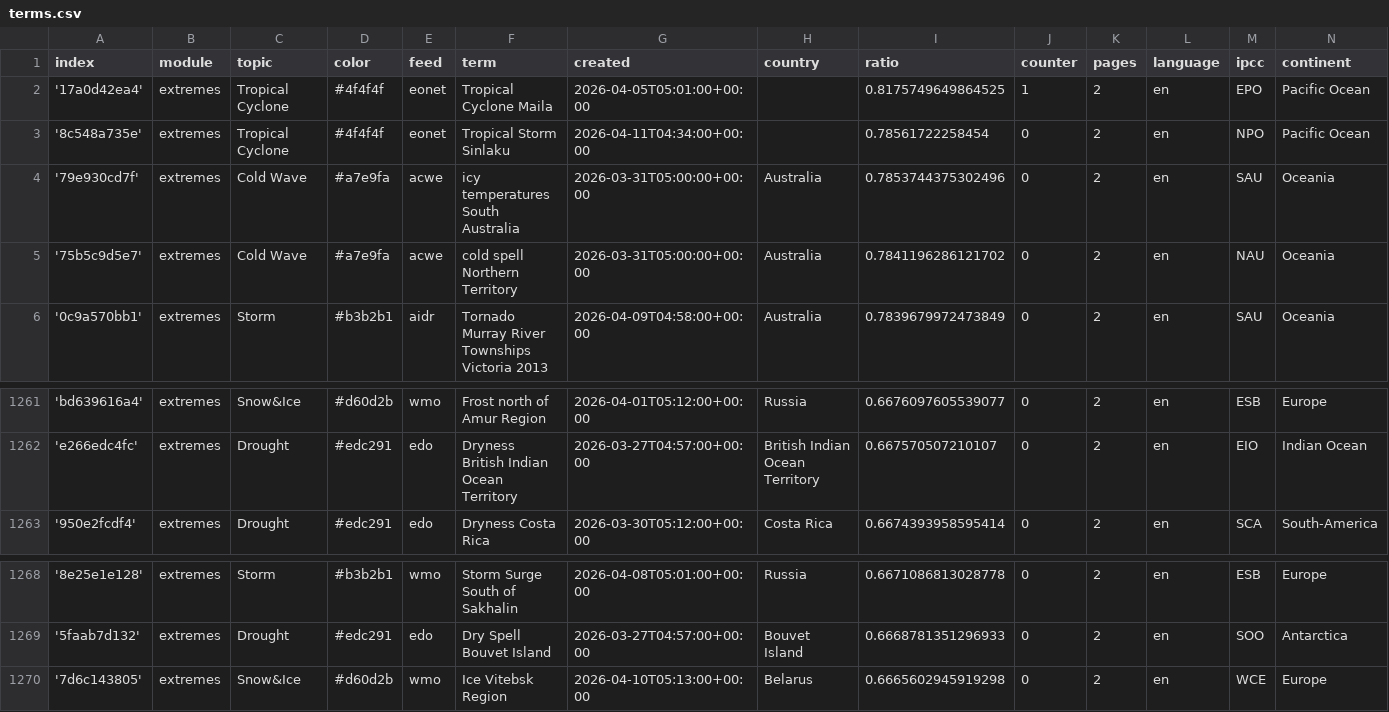
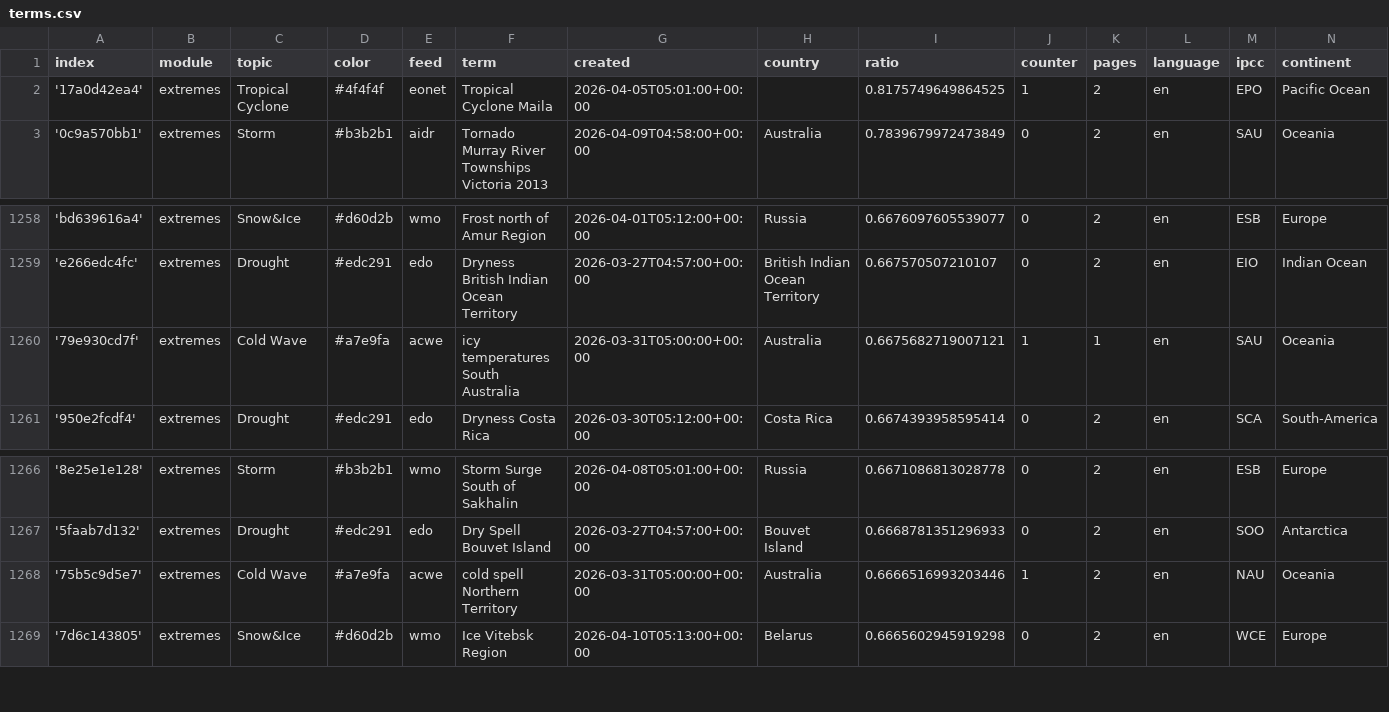
Before and after one commit to pg-ufr-news/extremeWhisperer, a CSV file: terms.csv, drawn as a sheet; only a part is shown, gaps mark what is left out; removed rows and columns are numbered as before the commit, all else as after; the diff names each change by its address in the sheet, - before the commit and + after, or states it on an @@ line.

Commit message:
Commit from GitHub Actions (harvest:0.0)

```diff
--- a/terms.csv
+++ b/terms.csv
-row 3: '8c548a735e' | extremes | Tropical Cyclone | #4f4f4f | eonet | Tropical Storm Sinlaku | 2026-04-11T04:34:00+00:00 |  | 0.78561722258454 | 0 | 2 | en | NPO | Pacific Ocean
-row 4: '79e930cd7f' | extremes | Cold Wave | #a7e9fa | acwe | icy temperatures South Australia | 2026-03-31T05:00:00+00:00 | Australia | 0.7853744375302496 | 0 | 2 | en | SAU | Oceania
-row 5: '75b5c9d5e7' | extremes | Cold Wave | #a7e9fa | acwe | cold spell Northern Territory | 2026-03-31T05:00:00+00:00 | Australia | 0.7841196286121702 | 0 | 2 | en | NAU | Oceania
+row 1260: '79e930cd7f' | extremes | Cold Wave | #a7e9fa | acwe | icy temperatures South Australia | 2026-03-31T05:00:00+00:00 | Australia | 0.6675682719007121 | 1 | 1 | en | SAU | Oceania
+row 1268: '75b5c9d5e7' | extremes | Cold Wave | #a7e9fa | acwe | cold spell Northern Territory | 2026-03-31T05:00:00+00:00 | Australia | 0.6666516993203446 | 1 | 2 | en | NAU | Oceania
```
